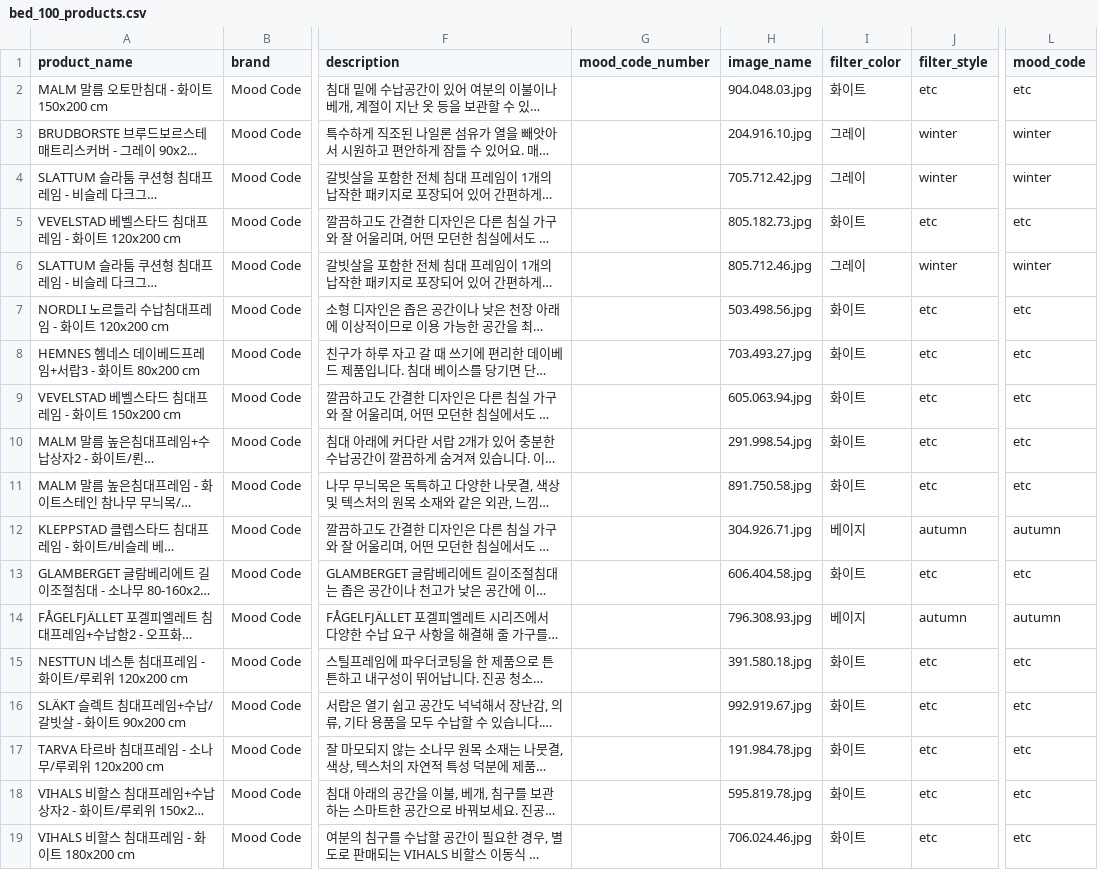
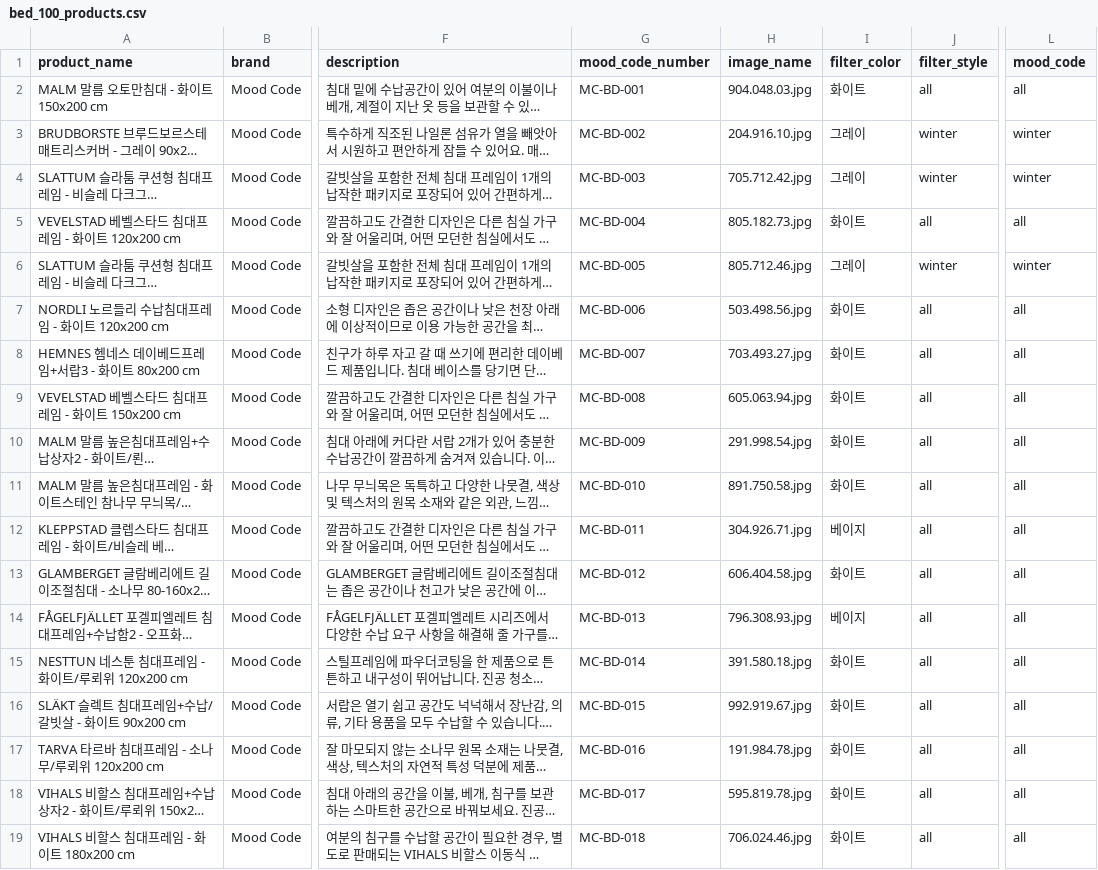
Before and after one commit to mood-code-team/flask-team-project, a CSV file: output_bed/bed_100_products.csv, drawn as a sheet; only a part is shown, gaps mark what is left out; long unchanged cells end in …; the diff covers the shown part only; the diff names each change by its address in the sheet, - before the commit and + after, or states it on an @@ line.

Commit message:
Add files via upload

```diff
--- a/output_bed/bed_100_products.csv
+++ b/output_bed/bed_100_products.csv
-G2 (mood_code_number): (empty)
+G2 (mood_code_number): MC-BD-001
-J2 (filter_style): etc
+J2 (filter_style): all
-L2 (mood_code): etc
+L2 (mood_code): all
-G3 (mood_code_number): (empty)
+G3 (mood_code_number): MC-BD-002
-G4 (mood_code_number): (empty)
+G4 (mood_code_number): MC-BD-003
-G5 (mood_code_number): (empty)
+G5 (mood_code_number): MC-BD-004
-J5 (filter_style): etc
+J5 (filter_style): all
-L5 (mood_code): etc
+L5 (mood_code): all
-G6 (mood_code_number): (empty)
+G6 (mood_code_number): MC-BD-005
-G7 (mood_code_number): (empty)
+G7 (mood_code_number): MC-BD-006
-J7:J11 (filter_style): etc
+J7:J11 (filter_style): all
-L7:L11 (mood_code): etc
+L7:L11 (mood_code): all
-G8 (mood_code_number): (empty)
+G8 (mood_code_number): MC-BD-007
-G9 (mood_code_number): (empty)
+G9 (mood_code_number): MC-BD-008
-G10 (mood_code_number): (empty)
+G10 (mood_code_number): MC-BD-009
-G11 (mood_code_number): (empty)
+G11 (mood_code_number): MC-BD-010
-G12 (mood_code_number): (empty)
+G12 (mood_code_number): MC-BD-011
-J12 (filter_style): autumn
+J12 (filter_style): all
-L12 (mood_code): autumn
+L12 (mood_code): all
-G13 (mood_code_number): (empty)
+G13 (mood_code_number): MC-BD-012
-J13 (filter_style): etc
+J13 (filter_style): all
-L13 (mood_code): etc
+L13 (mood_code): all
-G14 (mood_code_number): (empty)
+G14 (mood_code_number): MC-BD-013
-J14 (filter_style): autumn
+J14 (filter_style): all
-L14 (mood_code): autumn
+L14 (mood_code): all
-G15 (mood_code_number): (empty)
+G15 (mood_code_number): MC-BD-014
-J15:J19 (filter_style): etc
+J15:J19 (filter_style): all
-L15:L19 (mood_code): etc
+L15:L19 (mood_code): all
-G16 (mood_code_number): (empty)
+G16 (mood_code_number): MC-BD-015
-G17 (mood_code_number): (empty)
+G17 (mood_code_number): MC-BD-016
-G18 (mood_code_number): (empty)
+G18 (mood_code_number): MC-BD-017
-G19 (mood_code_number): (empty)
+G19 (mood_code_number): MC-BD-018
```
Also changed, not shown: 132 edited cells elsewhere in this file.
